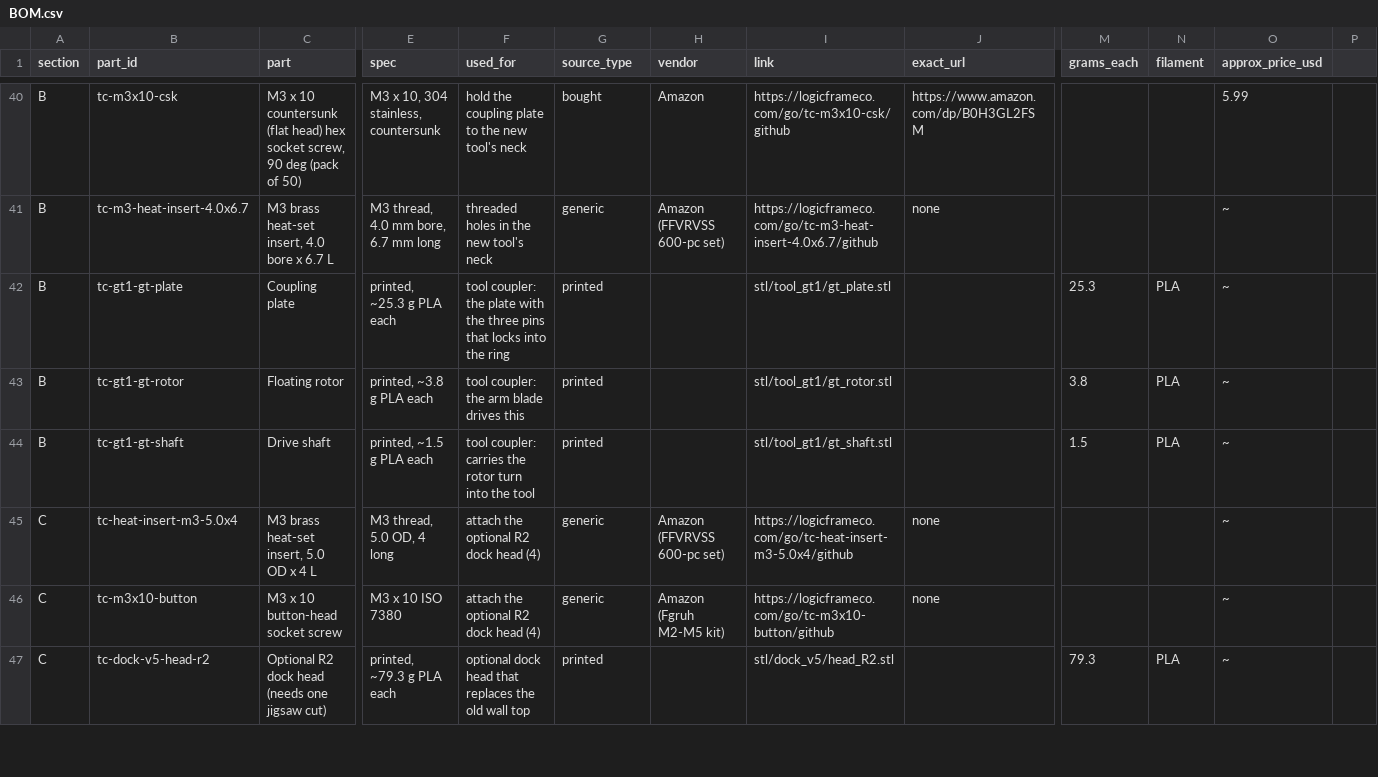
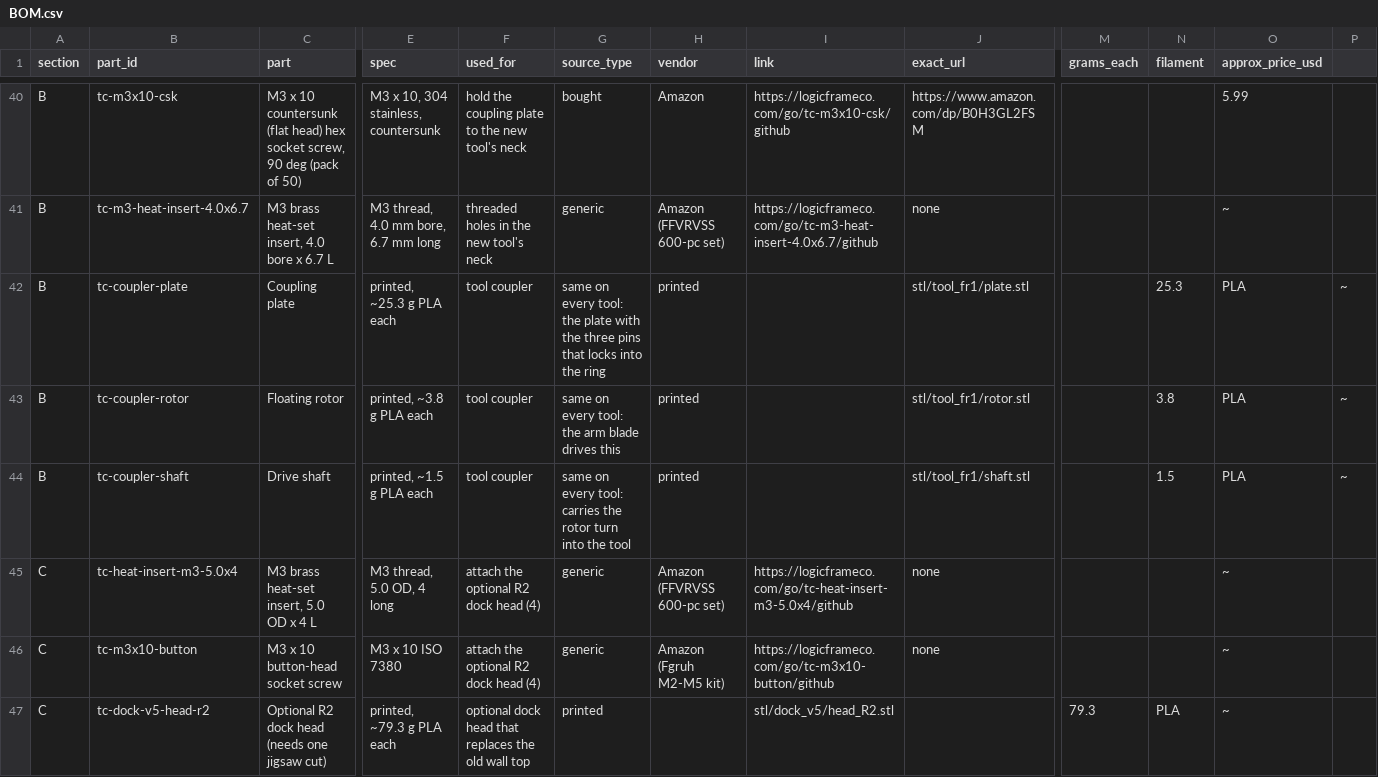
Before and after one commit to chaseab/so101-toolchanger, a CSV file: docs/BOM.csv, drawn as a sheet; only a part is shown, gaps mark what is left out; the diff covers the shown part only; the diff names each change by its address in the sheet, - before the commit and + after, or states it on an @@ line.

```diff
--- a/docs/BOM.csv
+++ b/docs/BOM.csv
-B42 (part_id): tc-gt1-gt-plate
+B42 (part_id): tc-coupler-plate
-F42 (used_for): tool coupler: the plate with the three pins that locks into the ring
+F42 (used_for): tool coupler
-G42 (source_type): printed
+G42 (source_type): same on every tool: the plate with the three pins that locks into the ring
-H42:H44 (vendor): (empty)
+H42:H44 (vendor): printed
-I42 (link): stl/tool_gt1/gt_plate.stl
+I42 (link): (empty)
-J42 (exact_url): (empty)
+J42 (exact_url): stl/tool_fr1/plate.stl
-M42 (grams_each): 25.3
+M42 (grams_each): (empty)
-N42 (filament): PLA
+N42 (filament): 25.3
-O42:O44 (approx_price_usd): ~
+O42:O44 (approx_price_usd): PLA
-P42:P44: (empty)
+P42:P44: ~
-B43 (part_id): tc-gt1-gt-rotor
+B43 (part_id): tc-coupler-rotor
-F43 (used_for): tool coupler: the arm blade drives this
+F43 (used_for): tool coupler
-G43 (source_type): printed
+G43 (source_type): same on every tool: the arm blade drives this
-I43 (link): stl/tool_gt1/gt_rotor.stl
+I43 (link): (empty)
-J43 (exact_url): (empty)
+J43 (exact_url): stl/tool_fr1/rotor.stl
-M43 (grams_each): 3.8
+M43 (grams_each): (empty)
-N43 (filament): PLA
+N43 (filament): 3.8
-B44 (part_id): tc-gt1-gt-shaft
+B44 (part_id): tc-coupler-shaft
-F44 (used_for): tool coupler: carries the rotor turn into the tool
+F44 (used_for): tool coupler
-G44 (source_type): printed
+G44 (source_type): same on every tool: carries the rotor turn into the tool
-I44 (link): stl/tool_gt1/gt_shaft.stl
+I44 (link): (empty)
-J44 (exact_url): (empty)
+J44 (exact_url): stl/tool_fr1/shaft.stl
-M44 (grams_each): 1.5
+M44 (grams_each): (empty)
-N44 (filament): PLA
+N44 (filament): 1.5
```
Also changed, not shown: 7 removed rows and 31 edited cells elsewhere in this file, 3 other files.
